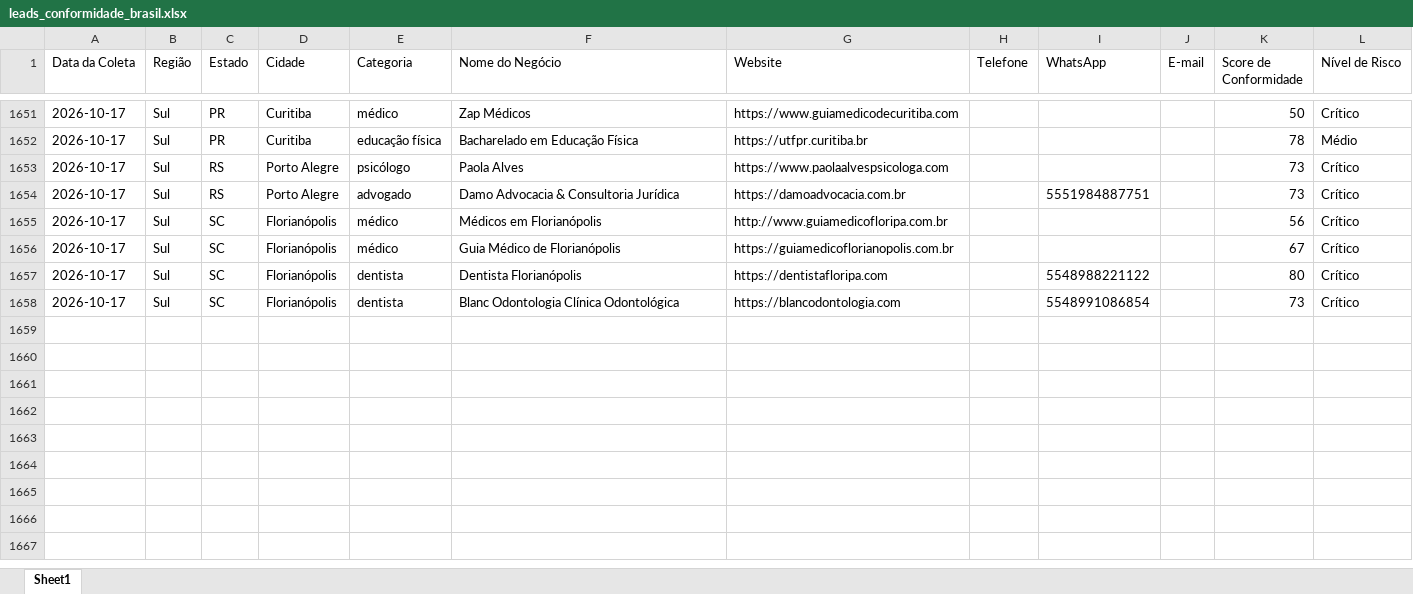
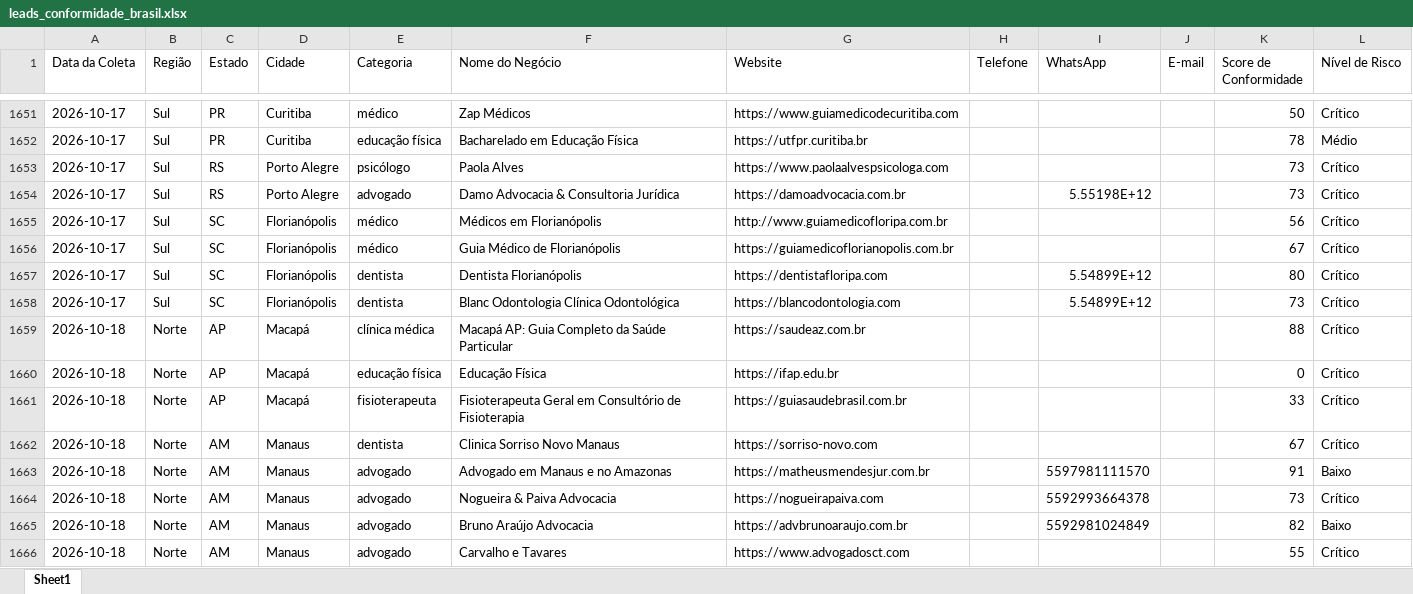
Before and after one commit to leandroeriksonoliveira/veltrodigital, an Excel workbook: leads_automation/data/leads_conformidade_brasil.xlsx, sheet Sheet1, drawn as a sheet; only a part is shown, gaps mark what is left out; values as stored, in another font and other column widths than the file's, no borders; the diff names each change by its address in the sheet, - before the commit and + after, or states it on an @@ line.

```diff
--- a/leads_automation/data/leads_conformidade_brasil.xlsx (sheet Sheet1)
+++ b/leads_automation/data/leads_conformidade_brasil.xlsx (sheet Sheet1)
-I1654 (WhatsApp): 5551984887751
+I1654 (WhatsApp): 5.55198E+12
-I1657 (WhatsApp): 5548988221122
+I1657 (WhatsApp): 5.54899E+12
-I1658 (WhatsApp): 5548991086854
+I1658 (WhatsApp): 5.54899E+12
+row 1659: 2026-10-18 | Norte | AP | Macapá | clínica médica | Macapá AP: Guia Completo da Saúde Particular | https://saudeaz.com.br |  |  |  | 88 | Crítico
+row 1660: 2026-10-18 | Norte | AP | Macapá | educação física | Educação Física | https://ifap.edu.br |  |  |  | 0 | Crítico
+row 1661: 2026-10-18 | Norte | AP | Macapá | fisioterapeuta | Fisioterapeuta Geral em Consultório de Fisioterapia | https://guiasaudebrasil.com.br |  |  |  | 33 | Crítico
+row 1662: 2026-10-18 | Norte | AM | Manaus | dentista | Clinica Sorriso Novo Manaus | https://sorriso-novo.com |  |  |  | 67 | Crítico
+row 1663: 2026-10-18 | Norte | AM | Manaus | advogado | Advogado em Manaus e no Amazonas | https://matheusmendesjur.com.br |  | 5597981111570 |  | 91 | Baixo
+row 1664: 2026-10-18 | Norte | AM | Manaus | advogado | Nogueira & Paiva Advocacia | https://nogueirapaiva.com |  | 5592993664378 |  | 73 | Crítico
+row 1665: 2026-10-18 | Norte | AM | Manaus | advogado | Bruno Araújo Advocacia | https://advbrunoaraujo.com.br |  | 5592981024849 |  | 82 | Baixo
+row 1666: 2026-10-18 | Norte | AM | Manaus | advogado | Carvalho e Tavares | https://www.advogadosct.com |  |  |  | 55 | Crítico
```
Also changed, not shown: 1 other file.
